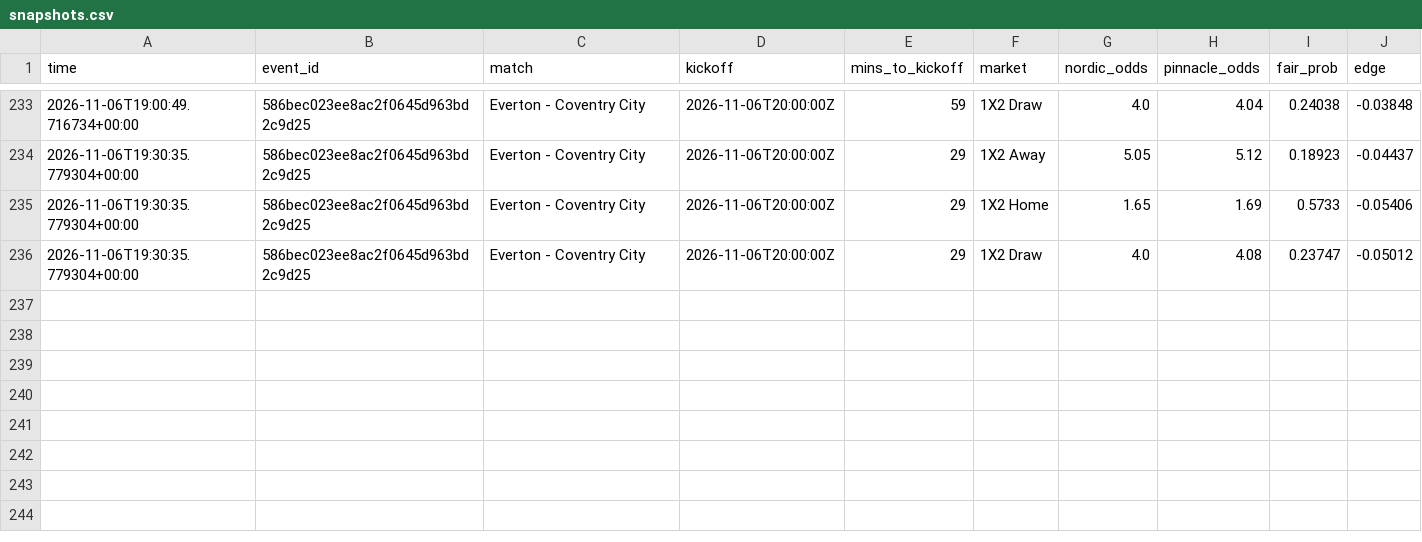
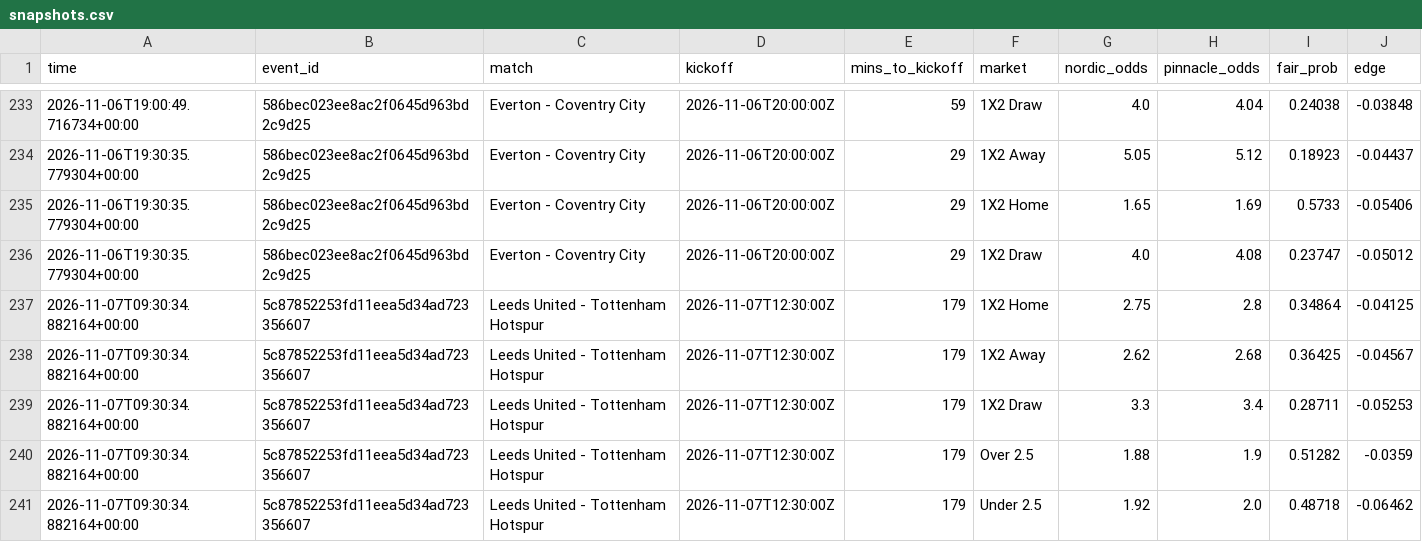
Before and after one commit to Andyabb99/odds-logger, a CSV file: snapshots.csv, drawn as a sheet; only a part is shown, gaps mark what is left out.

```diff
--- a/snapshots.csv
+++ b/snapshots.csv
@@ -236 +236,6 @@ time,event_id,match,kickoff,mins_to_kickoff,market,nordic_odds,pinnacle_odds,fai
 2026-11-06T19:30:35.779304+00:00,586bec023ee8ac2f0645d963bd2c9d25,Everton - Coventry City,2026-11-06T20:00:00Z,29,1X2 Draw,4.0,4.08,0.23747,-0.05012
+2026-11-07T09:30:34.882164+00:00,5c87852253fd11eea5d34ad723356607,Leeds United - Tottenham Hotspur,2026-11-07T12:30:00Z,179,1X2 Home,2.75,2.8,0.34864,-0.04125
+2026-11-07T09:30:34.882164+00:00,5c87852253fd11eea5d34ad723356607,Leeds United - Tottenham Hotspur,2026-11-07T12:30:00Z,179,1X2 Away,2.62,2.68,0.36425,-0.04567
+2026-11-07T09:30:34.882164+00:00,5c87852253fd11eea5d34ad723356607,Leeds United - Tottenham Hotspur,2026-11-07T12:30:00Z,179,1X2 Draw,3.3,3.4,0.28711,-0.05253
+2026-11-07T09:30:34.882164+00:00,5c87852253fd11eea5d34ad723356607,Leeds United - Tottenham Hotspur,2026-11-07T12:30:00Z,179,Over 2.5,1.88,1.9,0.51282,-0.0359
+2026-11-07T09:30:34.882164+00:00,5c87852253fd11eea5d34ad723356607,Leeds United - Tottenham Hotspur,2026-11-07T12:30:00Z,179,Under 2.5,1.92,2.0,0.48718,-0.06462
```
Also changed, not shown: 1 other file.
